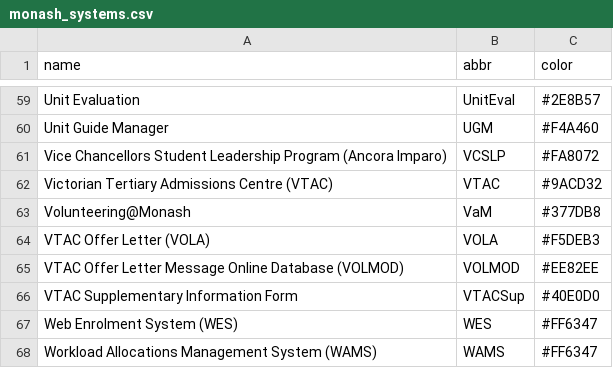
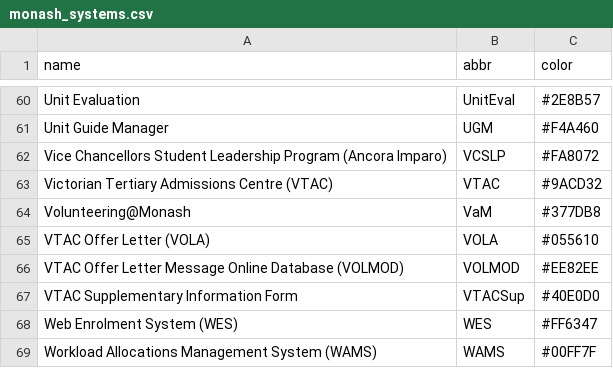
Before and after one commit to dmalagal/Integration_Repo, a CSV file: monash_systems.csv, drawn as a sheet; only a part is shown, gaps mark what is left out; the diff covers the shown part only.

```diff
--- a/monash_systems.csv
+++ b/monash_systems.csv
@@ -63,3 +64,3 @@ Victorian Tertiary Admissions Centre (VTAC),VTAC,#9ACD32
 Volunteering@Monash,VaM,#377DB8
-VTAC Offer Letter (VOLA),VOLA,#F5DEB3
+VTAC Offer Letter (VOLA),VOLA,#055610
 VTAC Offer Letter Message Online Database (VOLMOD),VOLMOD,#EE82EE
@@ -67,2 +68,2 @@ VTAC Supplementary Information Form,VTACSup,#40E0D0
 Web Enrolment System (WES),WES,#FF6347
-Workload Allocations Management System (WAMS),WAMS,#FF6347
+Workload Allocations Management System (WAMS),WAMS,#00FF7F
```
Also changed, not shown: 1 added row and 7 edited cells elsewhere in this file.
